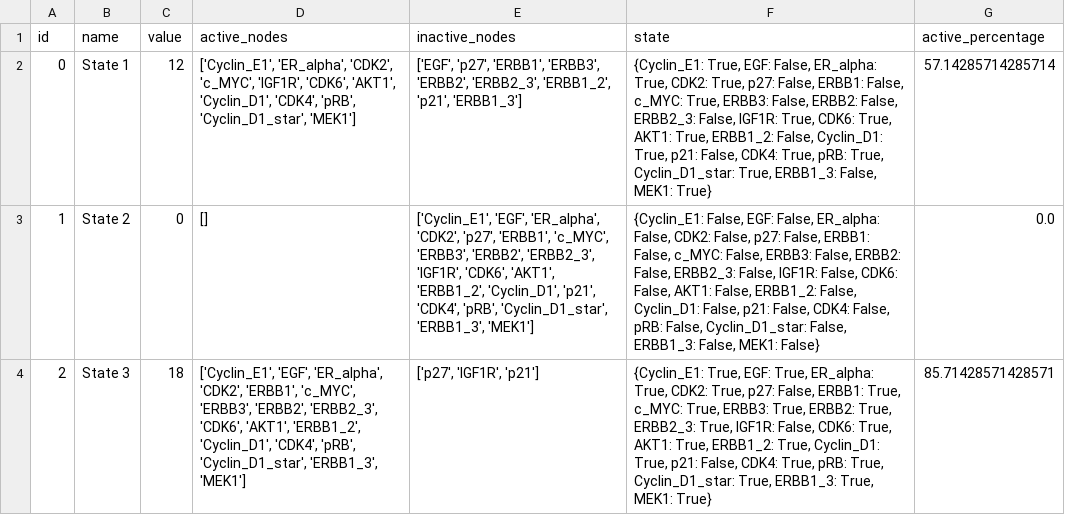
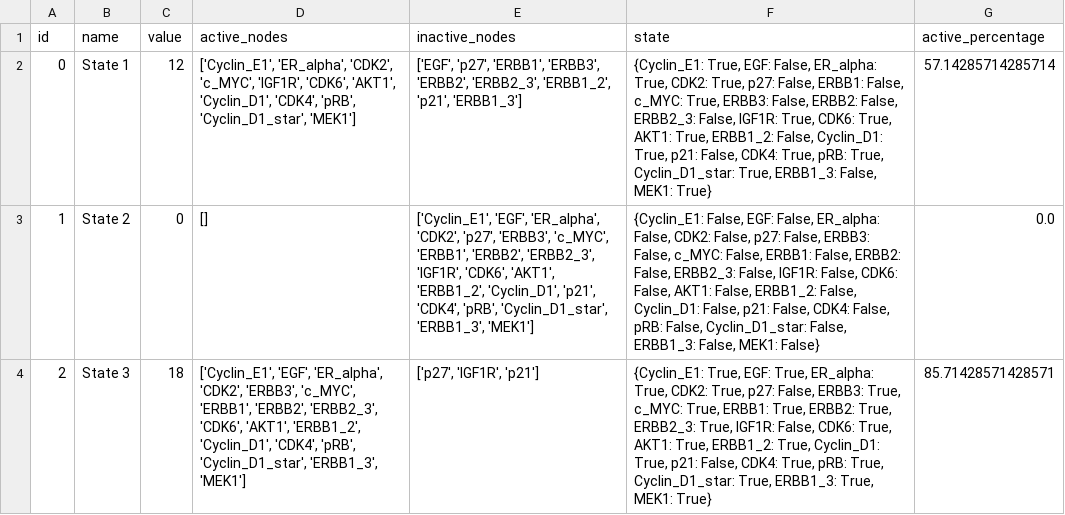
Before and after one commit to rauldd-sys/erbb-signaling-analysis, a CSV file: results/stable_states.csv, drawn as a sheet.

```diff
--- a/results/stable_states.csv
+++ b/results/stable_states.csv
@@ -2,3 +2,3 @@ id,name,value,active_nodes,inactive_nodes,state,active_percentage
 0,State 1,12,"['Cyclin_E1', 'ER_alpha', 'CDK2', 'c_MYC', 'IGF1R', 'CDK6', 'AKT1', 'Cyclin_D1', 'CDK4', 'pRB', 'Cyclin_D1_star', 'MEK1']","['EGF', 'p27', 'ERBB1', 'ERBB3', 'ERBB2', 'ERBB2_3', 'ERBB1_2', 'p21', 'ERBB1_3']","{Cyclin_E1: True, EGF: False, ER_alpha: True, CDK2: True, p27: False, ERBB1: False, c_MYC: True, ERBB3: False, ERBB2: False, ERBB2_3: False, IGF1R: True, CDK6: True, AKT1: True, ERBB1_2: False, Cyclin_D1: True, p21: False, CDK4: True, pRB: True, Cyclin_D1_star: True, ERBB1_3: False, MEK1: True}",57.14285714285714
-1,State 2,0,[],"['Cyclin_E1', 'EGF', 'ER_alpha', 'CDK2', 'p27', 'ERBB1', 'c_MYC', 'ERBB3', 'ERBB2', 'ERBB2_3', 'IGF1R', 'CDK6', 'AKT1', 'ERBB1_2', 'Cyclin_D1', 'p21', 'CDK4', 'pRB', 'Cyclin_D1_star', 'ERBB1_3', 'MEK1']","{Cyclin_E1: False, EGF: False, ER_alpha: False, CDK2: False, p27: False, ERBB1: False, c_MYC: False, ERBB3: False, ERBB2: False, ERBB2_3: False, IGF1R: False, CDK6: False, AKT1: False, ERBB1_2: False, Cyclin_D1: False, p21: False, CDK4: False, pRB: False, Cyclin_D1_star: False, ERBB1_3: False, MEK1: False}",0.0
-2,State 3,18,"['Cyclin_E1', 'EGF', 'ER_alpha', 'CDK2', 'ERBB1', 'c_MYC', 'ERBB3', 'ERBB2', 'ERBB2_3', 'CDK6', 'AKT1', 'ERBB1_2', 'Cyclin_D1', 'CDK4', 'pRB', 'Cyclin_D1_star', 'ERBB1_3', 'MEK1']","['p27', 'IGF1R', 'p21']","{Cyclin_E1: True, EGF: True, ER_alpha: True, CDK2: True, p27: False, ERBB1: True, c_MYC: True, ERBB3: True, ERBB2: True, ERBB2_3: True, IGF1R: False, CDK6: True, AKT1: True, ERBB1_2: True, Cyclin_D1: True, p21: False, CDK4: True, pRB: True, Cyclin_D1_star: True, ERBB1_3: True, MEK1: True}",85.71428571428571
+1,State 2,0,[],"['Cyclin_E1', 'EGF', 'ER_alpha', 'CDK2', 'p27', 'ERBB3', 'c_MYC', 'ERBB1', 'ERBB2', 'ERBB2_3', 'IGF1R', 'CDK6', 'AKT1', 'ERBB1_2', 'Cyclin_D1', 'p21', 'CDK4', 'pRB', 'Cyclin_D1_star', 'ERBB1_3', 'MEK1']","{Cyclin_E1: False, EGF: False, ER_alpha: False, CDK2: False, p27: False, ERBB3: False, c_MYC: False, ERBB1: False, ERBB2: False, ERBB2_3: False, IGF1R: False, CDK6: False, AKT1: False, ERBB1_2: False, Cyclin_D1: False, p21: False, CDK4: False, pRB: False, Cyclin_D1_star: False, ERBB1_3: False, MEK1: False}",0.0
+2,State 3,18,"['Cyclin_E1', 'EGF', 'ER_alpha', 'CDK2', 'ERBB3', 'c_MYC', 'ERBB1', 'ERBB2', 'ERBB2_3', 'CDK6', 'AKT1', 'ERBB1_2', 'Cyclin_D1', 'CDK4', 'pRB', 'Cyclin_D1_star', 'ERBB1_3', 'MEK1']","['p27', 'IGF1R', 'p21']","{Cyclin_E1: True, EGF: True, ER_alpha: True, CDK2: True, p27: False, ERBB3: True, c_MYC: True, ERBB1: True, ERBB2: True, ERBB2_3: True, IGF1R: False, CDK6: True, AKT1: True, ERBB1_2: True, Cyclin_D1: True, p21: False, CDK4: True, pRB: True, Cyclin_D1_star: True, ERBB1_3: True, MEK1: True}",85.71428571428571
```
Also changed, not shown: results/biomarkers.csv, results/drug_targets.csv, 6 other files.
